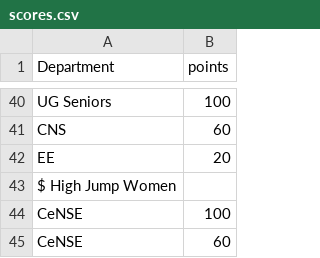
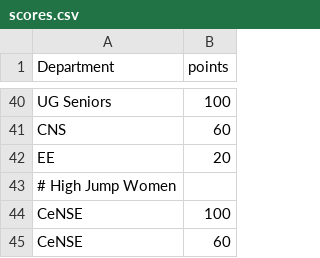
Before and after one commit to spectrumiisc/spectrumiisc.github.io, a CSV file: scores.csv, drawn as a sheet; only a part is shown, gaps mark what is left out.

Commit message:
Update scores.csv

```diff
--- a/scores.csv
+++ b/scores.csv
@@ -42,3 +42,3 @@ CNS,60
 EE,20
-$ High Jump Women,
+# High Jump Women,
 CeNSE,100
```
